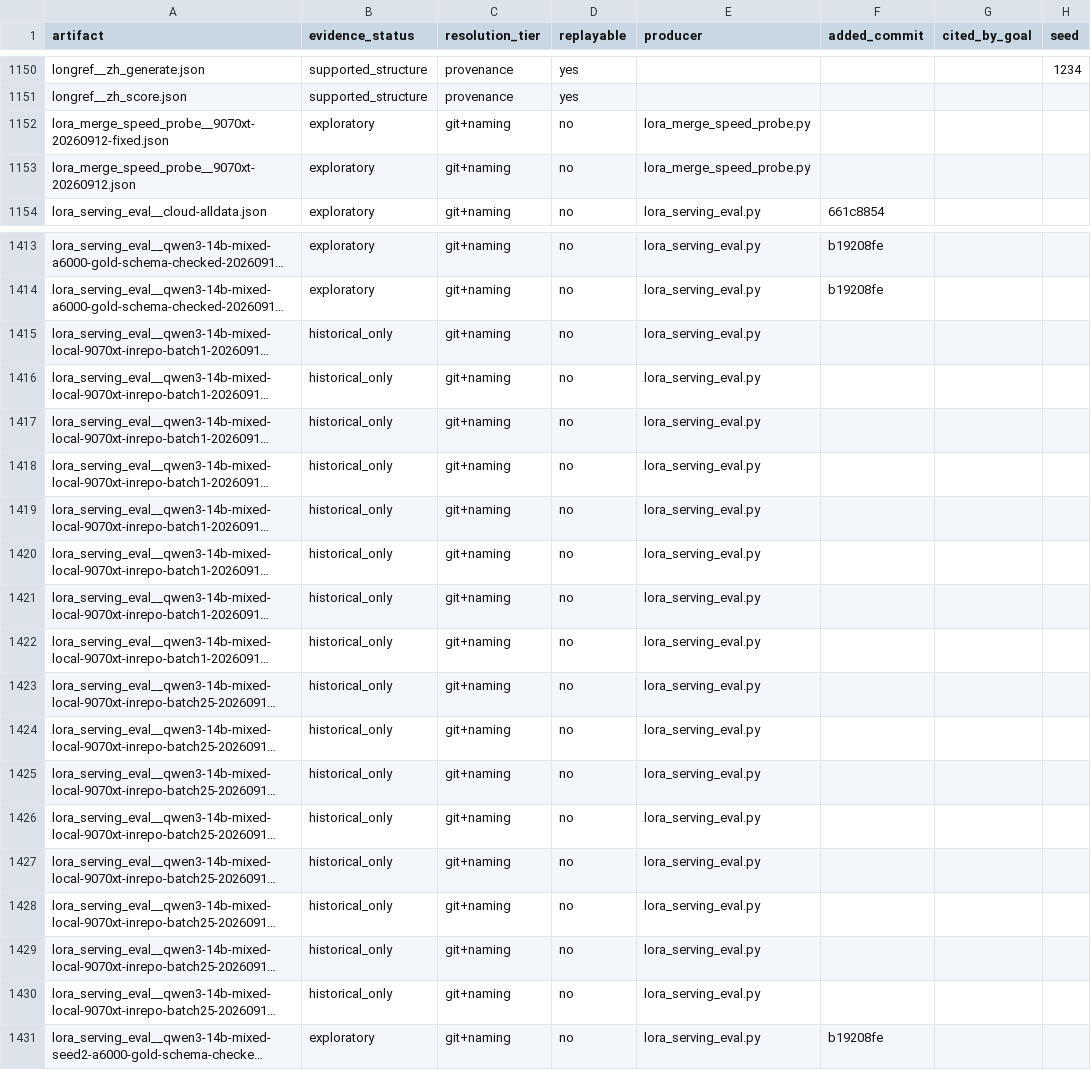
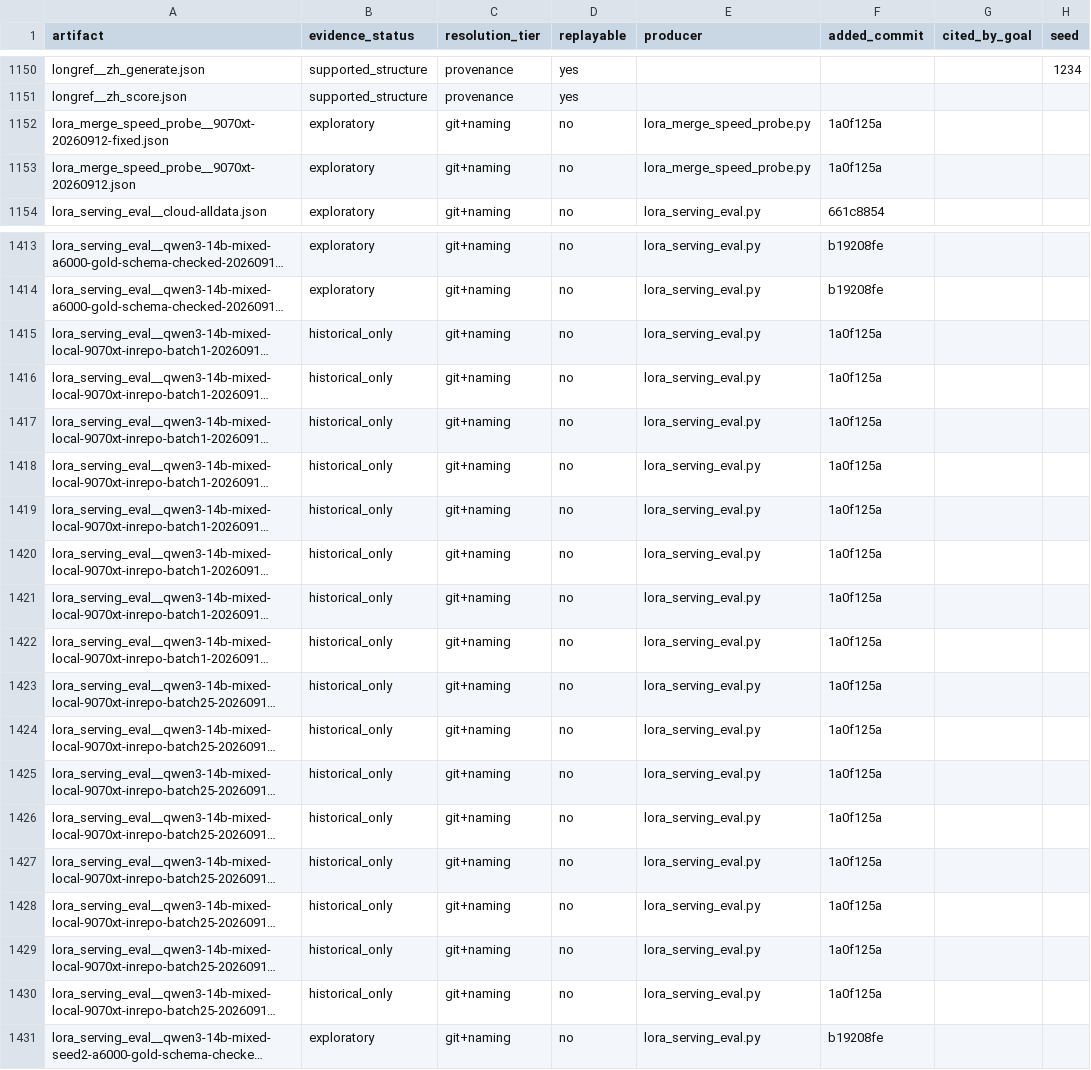
Before and after one commit to on22s/alexandria-audiobook2, a CSV file: results_index.csv, drawn as a sheet; only a part is shown, gaps mark what is left out; long unchanged cells end in …; the diff names each change by its address in the sheet, - before the commit and + after, or states it on an @@ line.

```diff
--- a/results_index.csv
+++ b/results_index.csv
-F1152:F1153 (added_commit): (empty)
+F1152:F1153 (added_commit): 1a0f125a
-F1415:F1430 (added_commit): (empty)
+F1415:F1430 (added_commit): 1a0f125a
```
